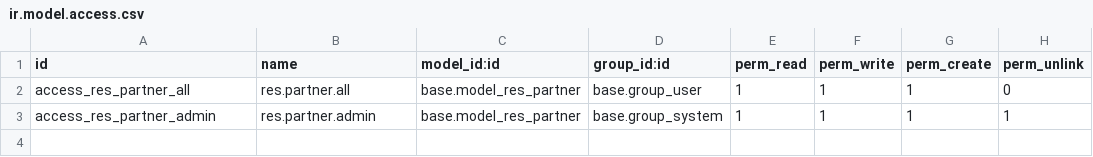
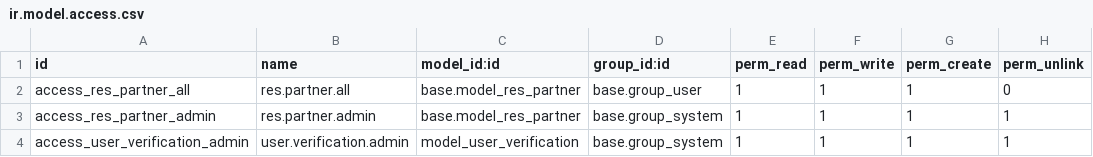
Before and after one commit to isidrovera/advanced_partner_securit, a CSV file: security/ir.model.access.csv, drawn as a sheet; the diff names each change by its address in the sheet, - before the commit and + after, or states it on an @@ line.

```diff
--- a/security/ir.model.access.csv
+++ b/security/ir.model.access.csv
+row 4: access_user_verification_admin | user.verification.admin | model_user_verification | base.group_system | 1 | 1 | 1 | 1
```
Also changed, not shown: 7 other files.
